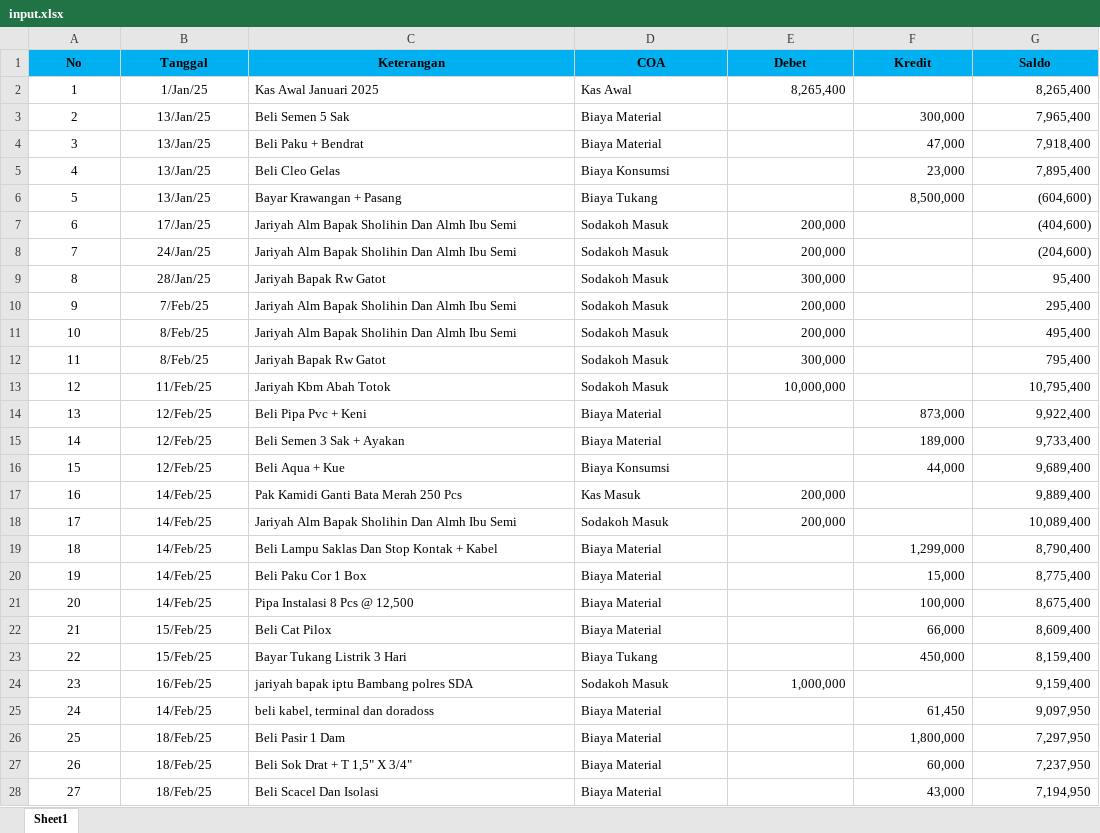
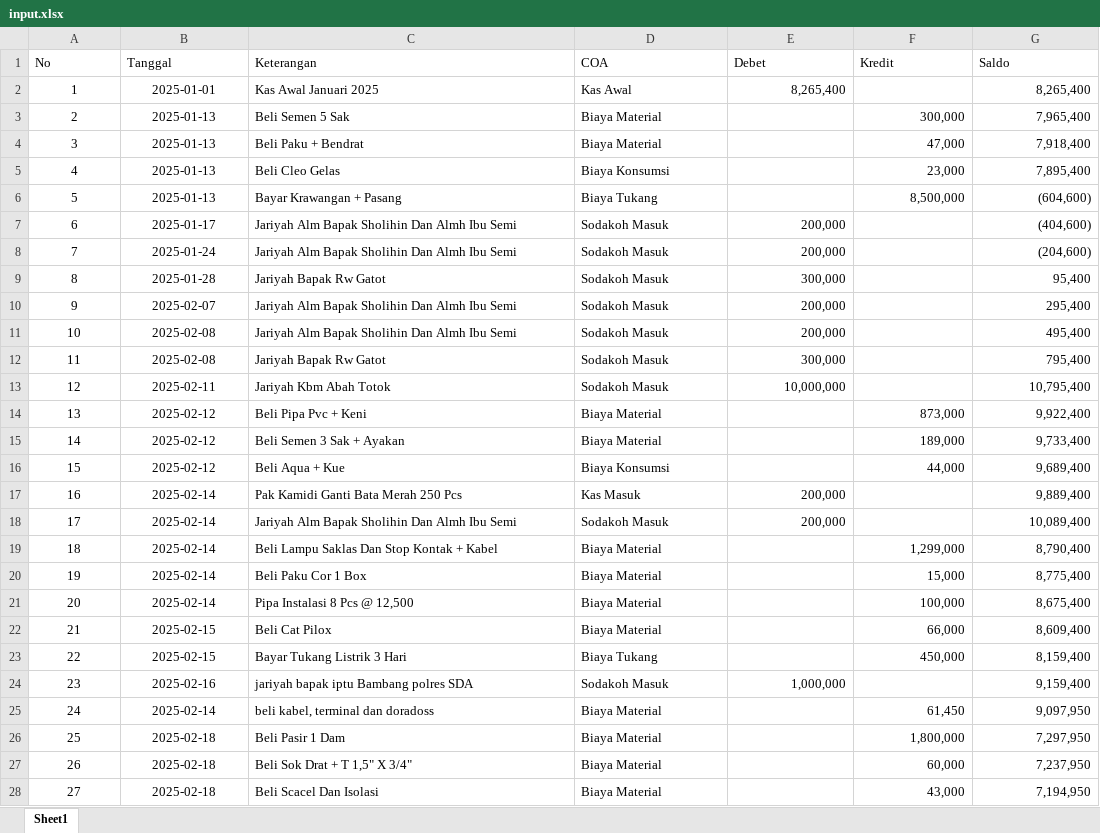
Before and after one commit to andiekqtm2010-hash/musholah21, an Excel workbook: input.xlsx, sheet Sheet1, drawn as a sheet; only a part is shown; values as stored, in another font and other column widths than the file's, no borders; the diff covers the shown part only; the diff names each change by its address in the sheet, - before the commit and + after, or states it on an @@ line.

```diff
--- a/input.xlsx (sheet Sheet1)
+++ b/input.xlsx (sheet Sheet1)
@@ A1:G1 fill: #00B0F0 → none, bold: on → off, alignment: center → left @@
-B2 (Tanggal): 1/Jan/25
+B2 (Tanggal): 2025-01-01
-B3:B6 (Tanggal): 13/Jan/25
+B3:B6 (Tanggal): 2025-01-13
-B7 (Tanggal): 17/Jan/25
+B7 (Tanggal): 2025-01-17
-B8 (Tanggal): 24/Jan/25
+B8 (Tanggal): 2025-01-24
-B9 (Tanggal): 28/Jan/25
+B9 (Tanggal): 2025-01-28
-B10 (Tanggal): 7/Feb/25
+B10 (Tanggal): 2025-02-07
-B11:B12 (Tanggal): 8/Feb/25
+B11:B12 (Tanggal): 2025-02-08
-B13 (Tanggal): 11/Feb/25
+B13 (Tanggal): 2025-02-11
-B14:B16 (Tanggal): 12/Feb/25
+B14:B16 (Tanggal): 2025-02-12
-B17:B21 (Tanggal): 14/Feb/25
+B17:B21 (Tanggal): 2025-02-14
-B22:B23 (Tanggal): 15/Feb/25
+B22:B23 (Tanggal): 2025-02-15
-B24 (Tanggal): 16/Feb/25
+B24 (Tanggal): 2025-02-16
-B25 (Tanggal): 14/Feb/25
+B25 (Tanggal): 2025-02-14
-B26:B28 (Tanggal): 18/Feb/25
+B26:B28 (Tanggal): 2025-02-18
```
Also changed, not shown: other rows of this sheet, 12 other files.
